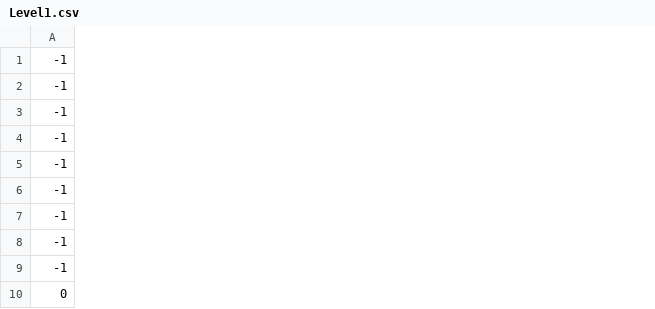
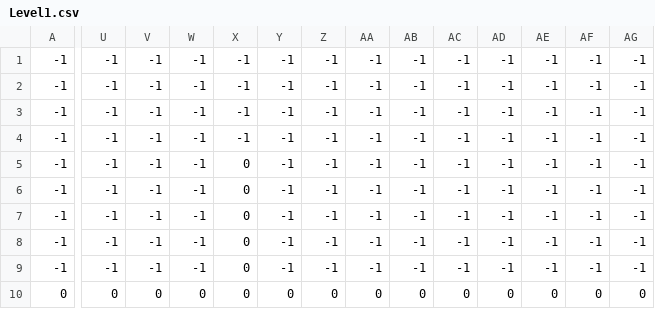
Before and after one commit to chgibb/symmetrical-guide, a CSV file: assets/Level1.csv, drawn as a sheet; only a part is shown, gaps mark what is left out; the diff covers the shown part only; the diff names each change by its address in the sheet, - before the commit and + after, or states it on an @@ line.

```diff
--- a/assets/Level1.csv
+++ b/assets/Level1.csv
+column U, rows 1-10: -1 | -1 | -1 | -1 | -1 | -1 | -1 | -1 | -1 | 0
+column V, rows 1-10: -1 | -1 | -1 | -1 | -1 | -1 | -1 | -1 | -1 | 0
+column W, rows 1-10: -1 | -1 | -1 | -1 | -1 | -1 | -1 | -1 | -1 | 0
+column X, rows 1-10: -1 | -1 | -1 | -1 | 0 | 0 | 0 | 0 | 0 | 0
+column Y, rows 1-10: -1 | -1 | -1 | -1 | -1 | -1 | -1 | -1 | -1 | 0
+column Z, rows 1-10: -1 | -1 | -1 | -1 | -1 | -1 | -1 | -1 | -1 | 0
+column AA, rows 1-10: -1 | -1 | -1 | -1 | -1 | -1 | -1 | -1 | -1 | 0
+column AB, rows 1-10: -1 | -1 | -1 | -1 | -1 | -1 | -1 | -1 | -1 | 0
+column AC, rows 1-10: -1 | -1 | -1 | -1 | -1 | -1 | -1 | -1 | -1 | 0
+column AD, rows 1-10: -1 | -1 | -1 | -1 | -1 | -1 | -1 | -1 | -1 | 0
+column AE, rows 1-10: -1 | -1 | -1 | -1 | -1 | -1 | -1 | -1 | -1 | 0
+column AF, rows 1-10: -1 | -1 | -1 | -1 | -1 | -1 | -1 | -1 | -1 | 0
+column AG, rows 1-10: -1 | -1 | -1 | -1 | -1 | -1 | -1 | -1 | -1 | 0
```
Also changed, not shown: 17 added columns elsewhere in this file, 3 other files.
